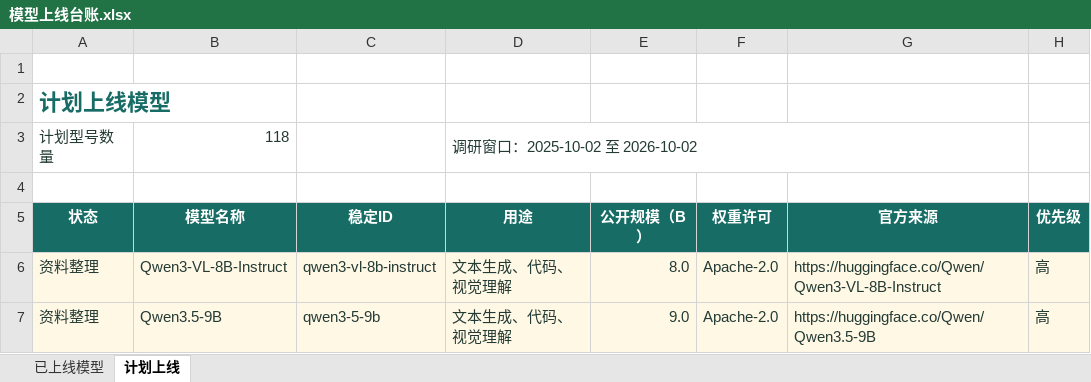
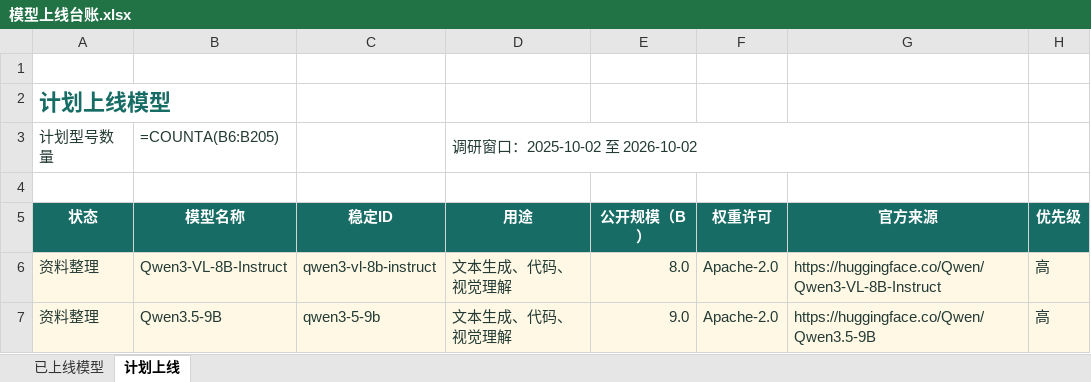
Before and after one commit to lincux0/smodel, an Excel workbook: doc/模型上线台账.xlsx, sheet 计划上线, drawn as a sheet; only a part is shown; values as stored, in another font and other column widths than the file's, no borders; formulas without a stored value are shown as written; table styles not drawn; the diff covers the shown part only; the diff names each change by its address in the sheet, - before the commit and + after, or states it on an @@ line.

```diff
--- a/doc/模型上线台账.xlsx (sheet 计划上线)
+++ b/doc/模型上线台账.xlsx (sheet 计划上线)
-B3 (模型名称): 118
+B3 (模型名称): =COUNTA(B6:B205)
```
Also changed, not shown: 8 removed rows elsewhere in this sheet, sheet 已上线模型, 8 other files.
